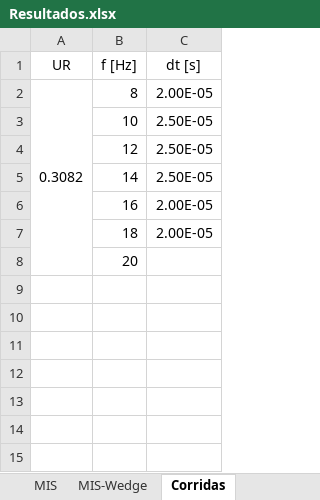
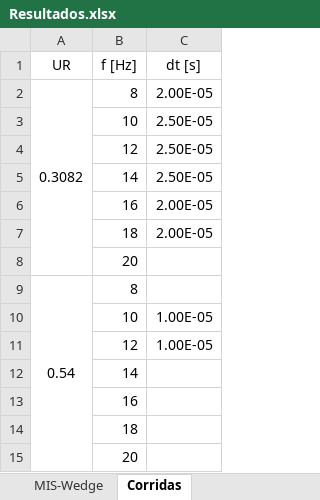
Before and after one commit to AndresPedemonteFIUBA/alaBatiente, an Excel workbook: Resultados/Resultados.xlsx, sheet Corridas, drawn as a sheet; values as stored, in another font and other column widths than the file's, no borders; the diff names each change by its address in the sheet, - before the commit and + after, or states it on an @@ line.

```diff
--- a/Resultados/Resultados.xlsx (sheet Corridas)
+++ b/Resultados/Resultados.xlsx (sheet Corridas)
-sheet tab: MIS
+row 9: 0.54 | 8
+row 10:  | 10 | 1.00E-05
+row 11:  | 12 | 1.00E-05
+row 12:  | 14
+row 13:  | 16
+row 14:  | 18
+row 15:  | 20
```
Also changed, not shown: sheet DataAmplitudes, sheet UR0.29, charts or pictures.
